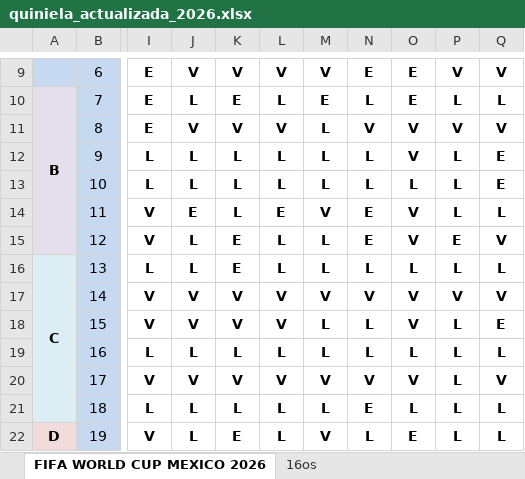
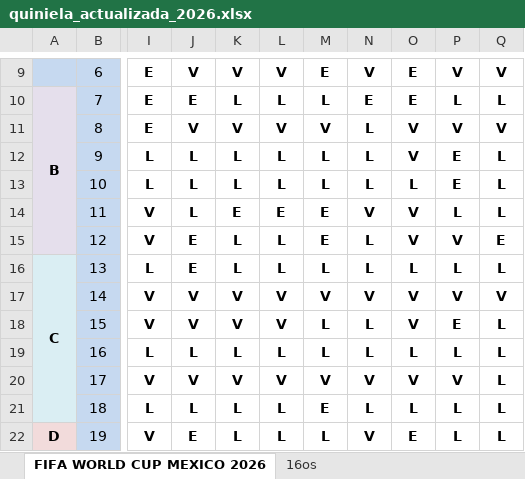
Before and after one commit to limondeagua-svg/Quiniela-World-Cup-Mexico-2026, an Excel workbook: quiniela_actualizada_2026.xlsx, sheet FIFA WORLD CUP MEXICO 2026, drawn as a sheet; only a part is shown, gaps mark what is left out; values as stored, in another font and other column widths than the file's, no borders; conditional formats not drawn; the diff covers the shown part only; the diff names each change by its address in the sheet, - before the commit and + after, or states it on an @@ line.

```diff
--- a/quiniela_actualizada_2026.xlsx (sheet FIFA WORLD CUP MEXICO 2026)
+++ b/quiniela_actualizada_2026.xlsx (sheet FIFA WORLD CUP MEXICO 2026)
-M9: V
+M9: E
-N9: E
+N9: V
-J10: L
+J10: E
-K10: E
+K10: L
-M10: E
+M10: L
-N10: L
+N10: E
-M11: L
+M11: V
-N11: V
+N11: L
-P12:P13: L
+P12:P13: E
-Q12:Q13: E
+Q12:Q13: L
-J14: E
+J14: L
-K14: L
+K14: E
-M14: V
+M14: E
-N14: E
+N14: V
-J15:J16: L
+J15:J16: E
-K15:K16: E
+K15:K16: L
-M15: L
+M15: E
-N15: E
+N15: L
-P15: E
+P15: V
-Q15: V
+Q15: E
-P18: L
+P18: E
-Q18: E
+Q18: L
-P20: L
+P20: V
-Q20: V
+Q20: L
-M21: L
+M21: E
-N21: E
+N21: L
-J22: L
+J22: E
-K22: E
+K22: L
-M22: V
+M22: L
-N22: L
+N22: V
```
Also changed, not shown: 3 added rows, 3 removed rows and 165 edited cells elsewhere in this sheet, hidden cells.
